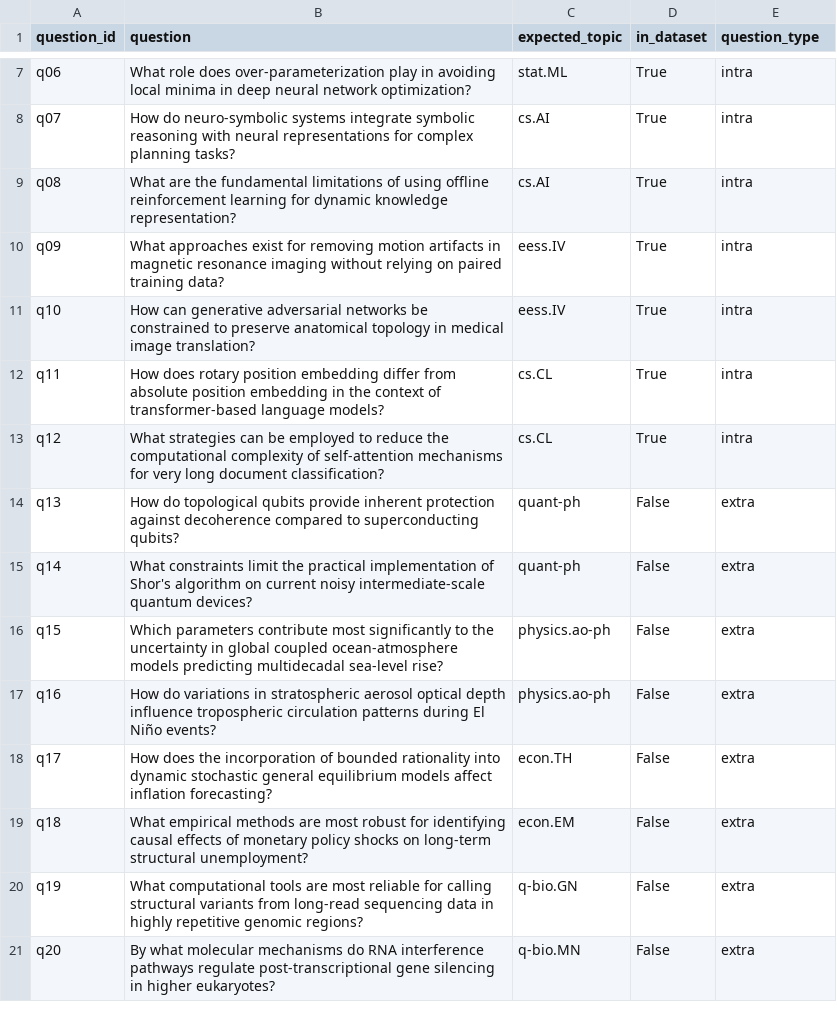
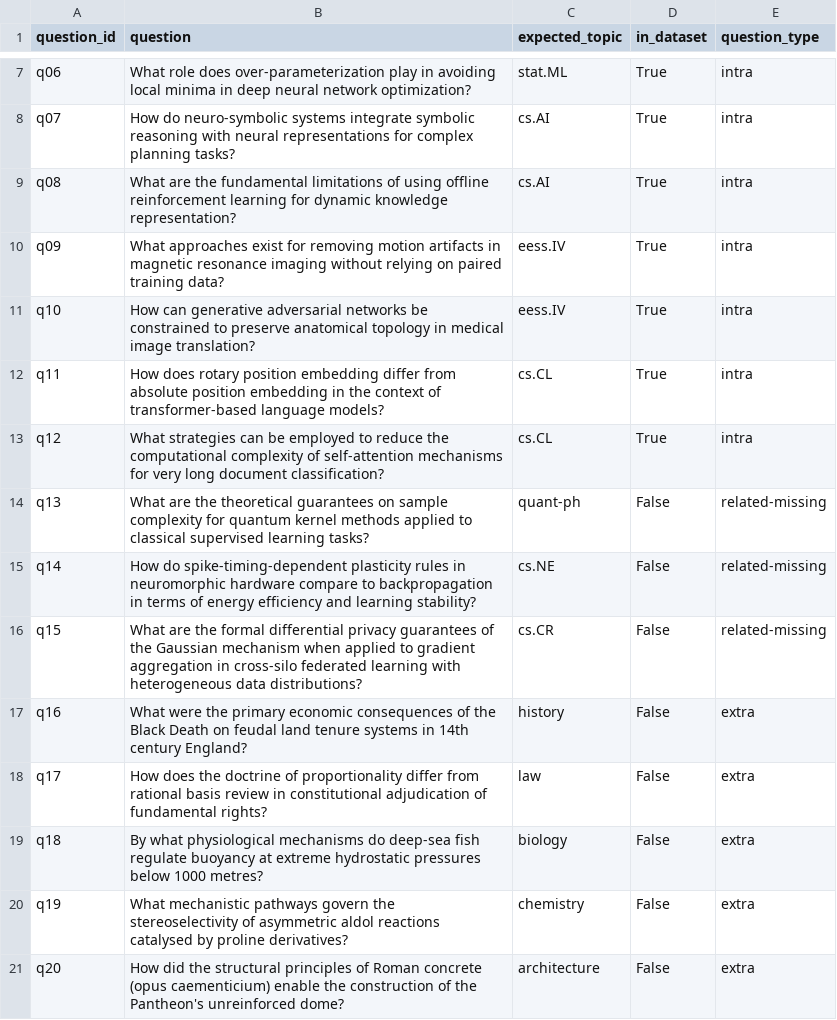
Before and after one commit to bhavik-knight/5511-a2-rag, a CSV file: output/qa_pairs.csv, drawn as a sheet; only a part is shown, gaps mark what is left out.

```diff
--- a/output/qa_pairs.csv
+++ b/output/qa_pairs.csv
@@ -13,9 +13,9 @@ q11,How does rotary position embedding differ from absolute position embedding i
 q12,What strategies can be employed to reduce the computational complexity of self-attention mechanisms for very long document classification?,cs.CL,True,intra
-q13,How do topological qubits provide inherent protection against decoherence compared to superconducting qubits?,quant-ph,False,extra
-q14,What constraints limit the practical implementation of Shor's algorithm on current noisy intermediate-scale quantum devices?,quant-ph,False,extra
-q15,Which parameters contribute most significantly to the uncertainty in global coupled ocean-atmosphere models predicting multidecadal sea-level rise?,physics.ao-ph,False,extra
-q16,How do variations in stratospheric aerosol optical depth influence tropospheric circulation patterns during El Niño events?,physics.ao-ph,False,extra
-q17,How does the incorporation of bounded rationality into dynamic stochastic general equilibrium models affect inflation forecasting?,econ.TH,False,extra
-q18,What empirical methods are most robust for identifying causal effects of monetary policy shocks on long-term structural unemployment?,econ.EM,False,extra
-q19,What computational tools are most reliable for calling structural variants from long-read sequencing data in highly repetitive genomic regions?,q-bio.GN,False,extra
-q20,By what molecular mechanisms do RNA interference pathways regulate post-transcriptional gene silencing in higher eukaryotes?,q-bio.MN,False,extra
+q13,What are the theoretical guarantees on sample complexity for quantum kernel methods applied to classical supervised learning tasks?,quant-ph,False,related-missing
+q14,How do spike-timing-dependent plasticity rules in neuromorphic hardware compare to backpropagation in terms of energy efficiency and learning stability?,cs.NE,False,related-missing
+q15,What are the formal differential privacy guarantees of the Gaussian mechanism when applied to gradient aggregation in cross-silo federated learning with heterogeneous data distributions?,cs.CR,False,related-missing
+q16,What were the primary economic consequences of the Black Death on feudal land tenure systems in 14th century England?,history,False,extra
+q17,How does the doctrine of proportionality differ from rational basis review in constitutional adjudication of fundamental rights?,law,False,extra
+q18,By what physiological mechanisms do deep-sea fish regulate buoyancy at extreme hydrostatic pressures below 1000 metres?,biology,False,extra
+q19,What mechanistic pathways govern the stereoselectivity of asymmetric aldol reactions catalysed by proline derivatives?,chemistry,False,extra
+q20,How did the structural principles of Roman concrete (opus caementicium) enable the construction of the Pantheon's unreinforced dome?,architecture,False,extra
```
Also changed, not shown: output/qa_results.csv, 7 other files.
